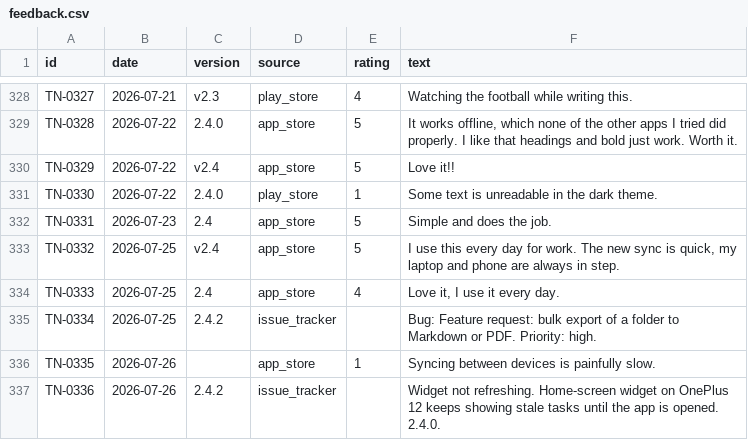
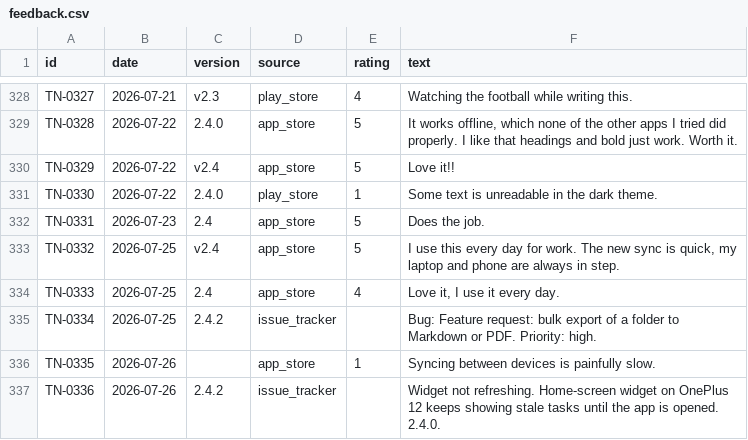
Before and after one commit to benchengai/releasepulse, a CSV file: data/synthetic/tallynote/feedback.csv, drawn as a sheet; only a part is shown, gaps mark what is left out; the diff covers the shown part only.

```diff
--- a/data/synthetic/tallynote/feedback.csv
+++ b/data/synthetic/tallynote/feedback.csv
@@ -331,3 +331,3 @@ TN-0329,2026-07-22,v2.4,app_store,5,Love it!!
 TN-0330,2026-07-22,2.4.0,play_store,1,Some text is unreadable in the dark theme.
-TN-0331,2026-07-23,2.4,app_store,5,Simple and does the job.
+TN-0331,2026-07-23,2.4,app_store,5,Does the job.
 TN-0332,2026-07-25,v2.4,app_store,5,"I use this every day for work. The new sync is quick, my laptop and phone are always in step."
```
Also changed, not shown: 17 edited cells elsewhere in this file, 5 other files.
